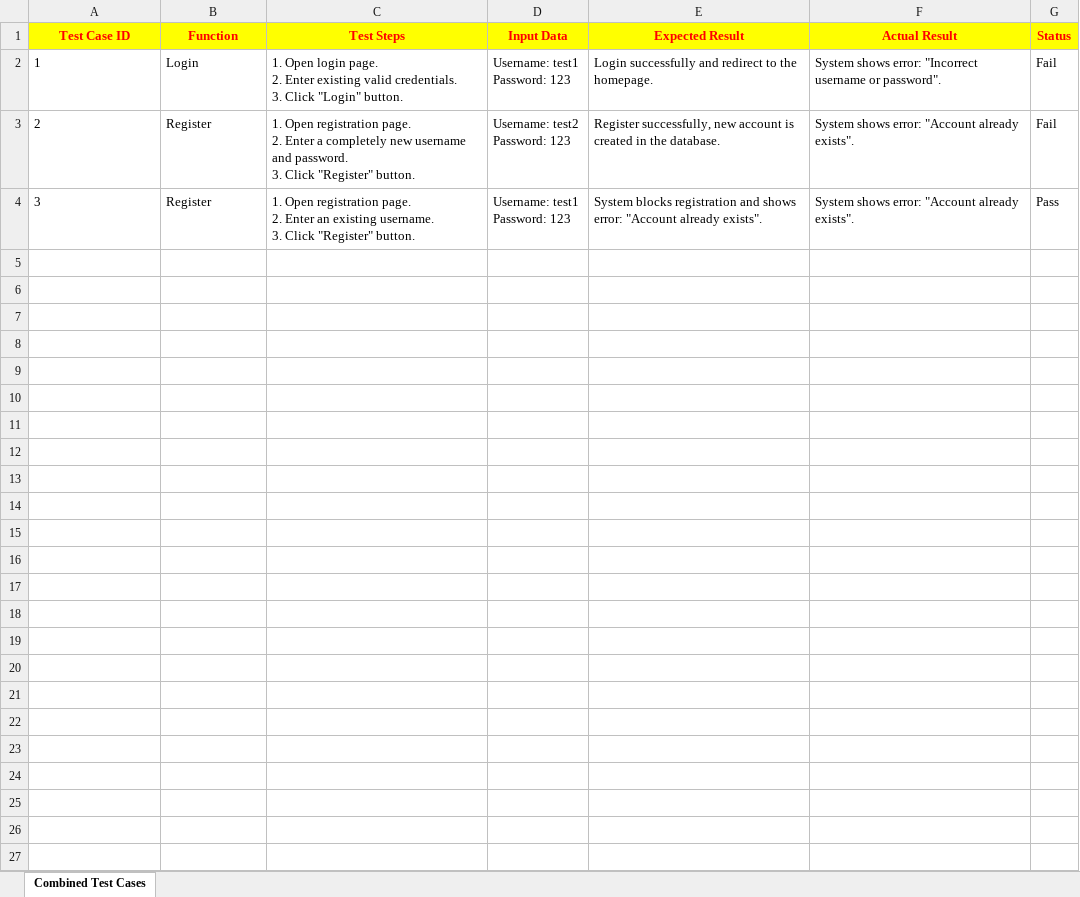
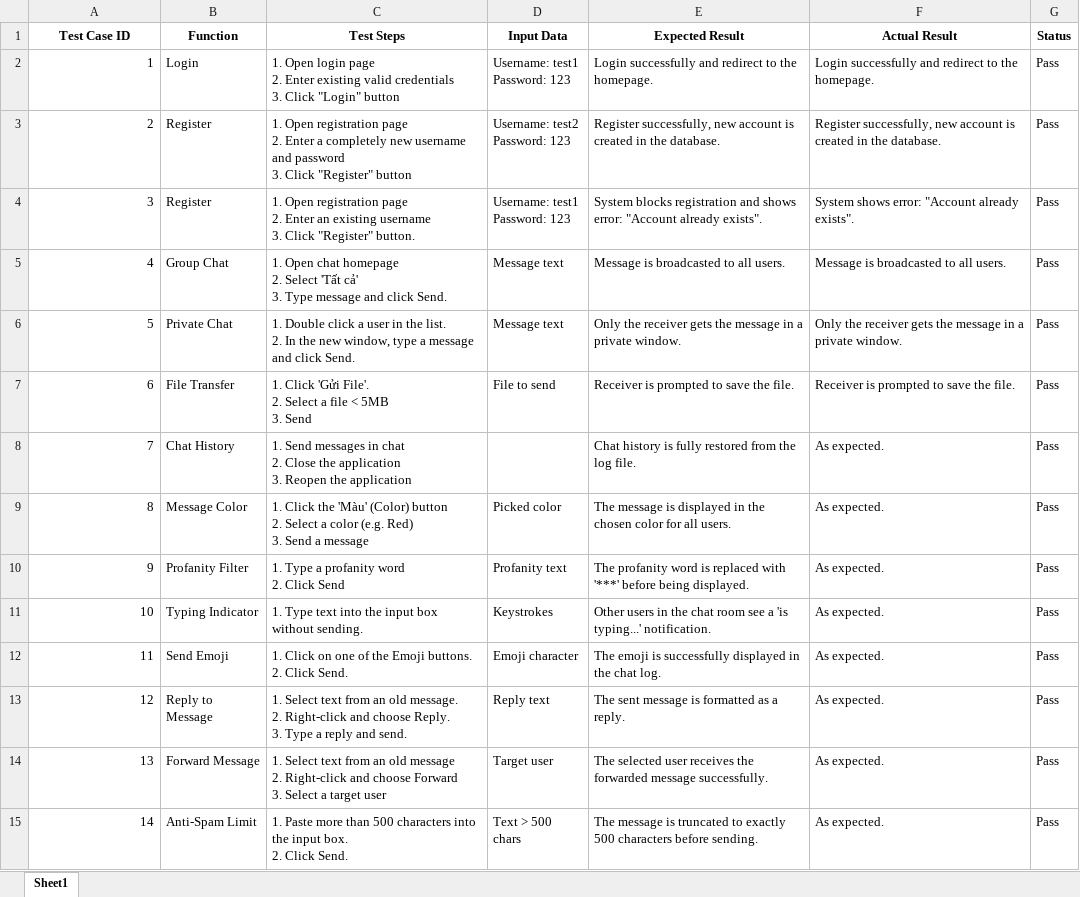
Before and after one commit to JKLMMC/Network-Programming-Chat-LAN, an Excel workbook: Extra/Test case.xlsx, sheet Sheet1, drawn as a sheet; values as stored, in another font and other column widths than the file's, no borders; ↵ is a line break in a cell; the diff names each change by its address in the sheet, - before the commit and + after, or states it on an @@ line.

Commit message:
Thêm bài làm của bạn Trí và Huệ, cập nhật thêm tính năng lưu lịch sử chat, đổi màu chữ, lọc từ thô tục, Avatar (tạm thời chưa dùng được), Emoji (tạm thời còn nhiều lỗi), xóa khoảng trắng và enter thừa thãi của tin nhắn, chặn tin nhắn rỗng. Giai đoạn 3 tạm thời hoàn thành

```diff
--- a/Extra/Test case.xlsx (sheet Sheet1)
+++ b/Extra/Test case.xlsx (sheet Sheet1)
-sheet tab: Combined Test Cases
+sheet tab: Sheet1
@@ A1:G1 fill: #FFFF00 → none, text colour: #FF0000 → black @@
-A2:A4 alignment: left
+A2:A4 alignment: right
-C2 (Test Steps): …Open login page. ↵ 2. Enter existing valid credentials. ↵ 3. Click "Login" button.
+C2 (Test Steps): …Open login page ↵ 2. Enter existing valid credentials ↵ 3. Click "Login" button
-F2 (Actual Result): System shows error: "Incorrect username or password".
+F2 (Actual Result): Login successfully and redirect to the homepage.
-G2:G3 (Status): Fail
+G2:G3 (Status): Pass
-C3 (Test Steps): …Open registration page. ↵ 2. Enter a completely new username and password. ↵ 3. Click "Register" button.
+C3 (Test Steps): …Open registration page ↵ 2. Enter a completely new username and password ↵ 3. Click "Register" button
-F3 (Actual Result): System shows error: "Account already exists".
+F3 (Actual Result): Register successfully, new account is created in the database.
-C4 (Test Steps): …Open registration page. ↵ 2. Enter an existing username. ↵ 3. Click…
+C4 (Test Steps): …Open registration page ↵ 2. Enter an existing username ↵ 3. Click…
+row 5: 4 | Group Chat | 1. Open chat homepage ↵ 2. Select 'Tất cả' ↵ 3. Type message and click Send. | Message text | Message is broadcasted to all users. | Message is broadcasted to all users. | Pass
+row 6: 5 | Private Chat | 1. Double click a user in the list. ↵ 2. In the new window, type a message and click Send. | Message text | Only the receiver gets the message in a private window. | Only the receiver gets the message in a private window. | Pass
+row 7: 6 | File Transfer | 1. Click 'Gửi File'. ↵ 2. Select a file < 5MB ↵ 3. Send | File to send | Receiver is prompted to save the file. | Receiver is prompted to save the file. | Pass
+row 8: 7 | Chat History | 1. Send messages in chat ↵ 2. Close the application ↵ 3. Reopen the application |  | Chat history is fully restored from the log file. | As expected. | Pass
+row 9: 8 | Message Color | 1. Click the 'Màu' (Color) button ↵ 2. Select a color (e.g. Red) ↵ 3. Send a message | Picked color | The message is displayed in the chosen color for all users. | As expected. | Pass
+row 10: 9 | Profanity Filter | 1. Type a profanity word ↵ 2. Click Send | Profanity text | The profanity word is replaced with '***' before being displayed. | As expected. | Pass
+row 11: 10 | Typing Indicator | 1. Type text into the input box without sending. | Keystrokes | Other users in the chat room see a 'is typing...' notification. | As expected. | Pass
+row 12: 11 | Send Emoji | 1. Click on one of the Emoji buttons. ↵ 2. Click Send. | Emoji character | The emoji is successfully displayed in the chat log. | As expected. | Pass
+row 13: 12 | Reply to Message | 1. Select text from an old message. ↵ 2. Right-click and choose Reply. ↵ 3. Type a reply and send. | Reply text | The sent message is formatted as a reply. | As expected. | Pass
+row 14: 13 | Forward Message | 1. Select text from an old message ↵ 2. Right-click and choose Forward ↵ 3. Select a target user | Target user | The selected user receives the forwarded message successfully. | As expected. | Pass
+row 15: 14 | Anti-Spam Limit | 1. Paste more than 500 characters into the input box. ↵ 2. Click Send. | Text > 500 chars | The message is truncated to exactly 500 characters before sending. | As expected. | Pass
```
Also changed, not shown: 6 other files.
